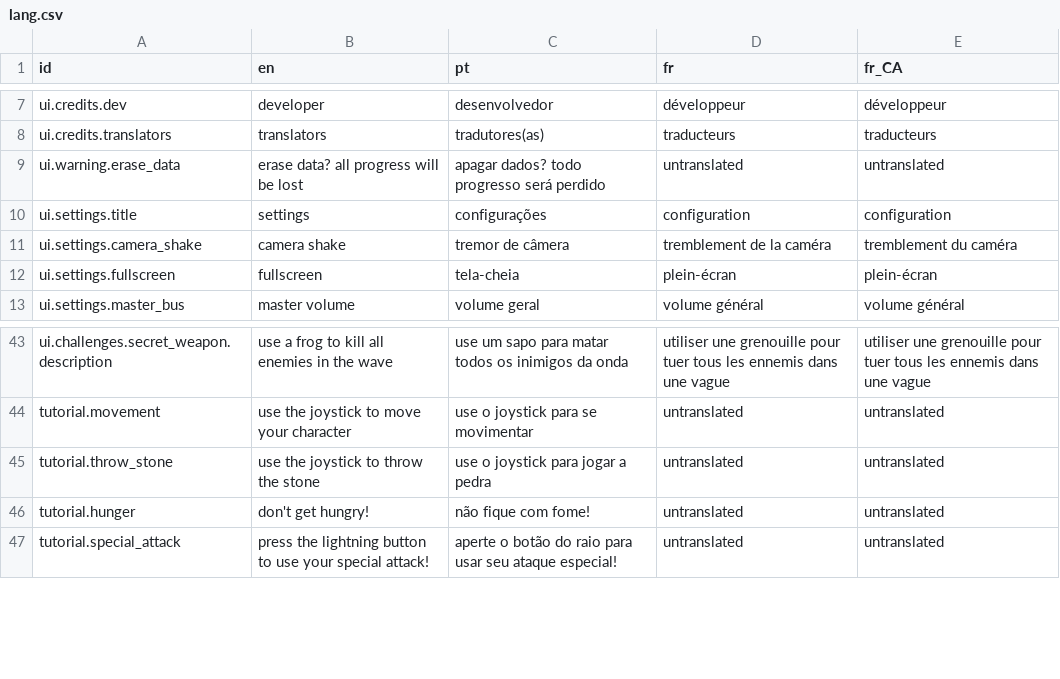
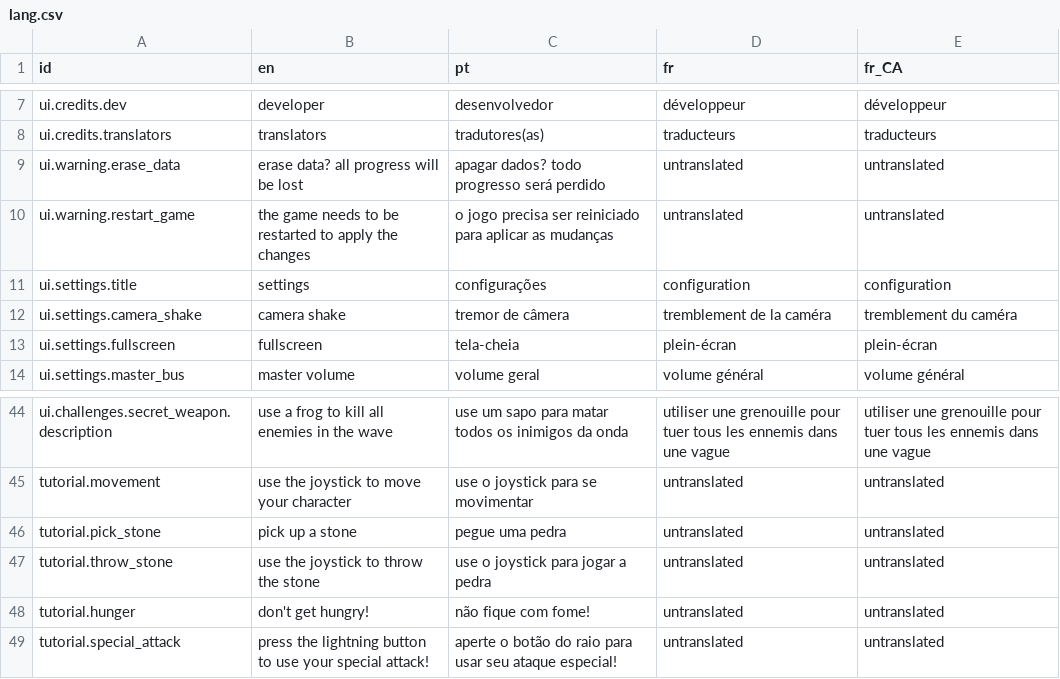
Before and after one commit to 12gauged/Carnivore, a CSV file: system/data/lang/lang.csv, drawn as a sheet; only a part is shown, gaps mark what is left out.

Commit message:
android APK support, made the scrollbar look normal again, fixed animation bugs on the soldier ant, finished mobile tutorial

```diff
--- a/system/data/lang/lang.csv
+++ b/system/data/lang/lang.csv
@@ -9,2 +9,3 @@ ui.credits.translators,translators,tradutores(as),traducteurs,traducteurs
 ui.warning.erase_data,erase data? all progress will be lost,apagar dados? todo progresso será perdido,untranslated,untranslated
+ui.warning.restart_game,the game needs to be restarted to apply the changes,o jogo precisa ser reiniciado para aplicar as mudanças,untranslated,untranslated
 ui.settings.title,settings,configurações,configuration,configuration
@@ -44,2 +45,3 @@ ui.challenges.secret_weapon.description,use a frog to kill all enemies in the wa
 tutorial.movement,use the joystick to move your character,use o joystick para se movimentar,untranslated,untranslated
+tutorial.pick_stone,pick up a stone,pegue uma pedra,untranslated,untranslated
 tutorial.throw_stone,use the joystick to throw the stone,use o joystick para jogar a pedra,untranslated,untranslated
```
Also changed, not shown: 48 other files.
